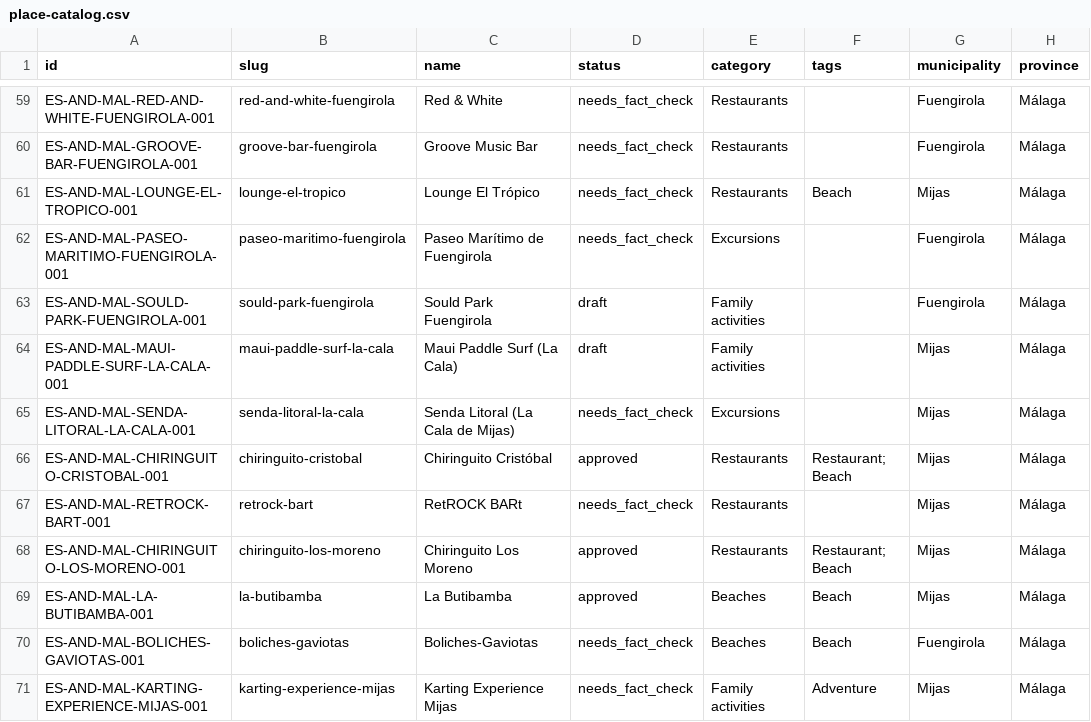
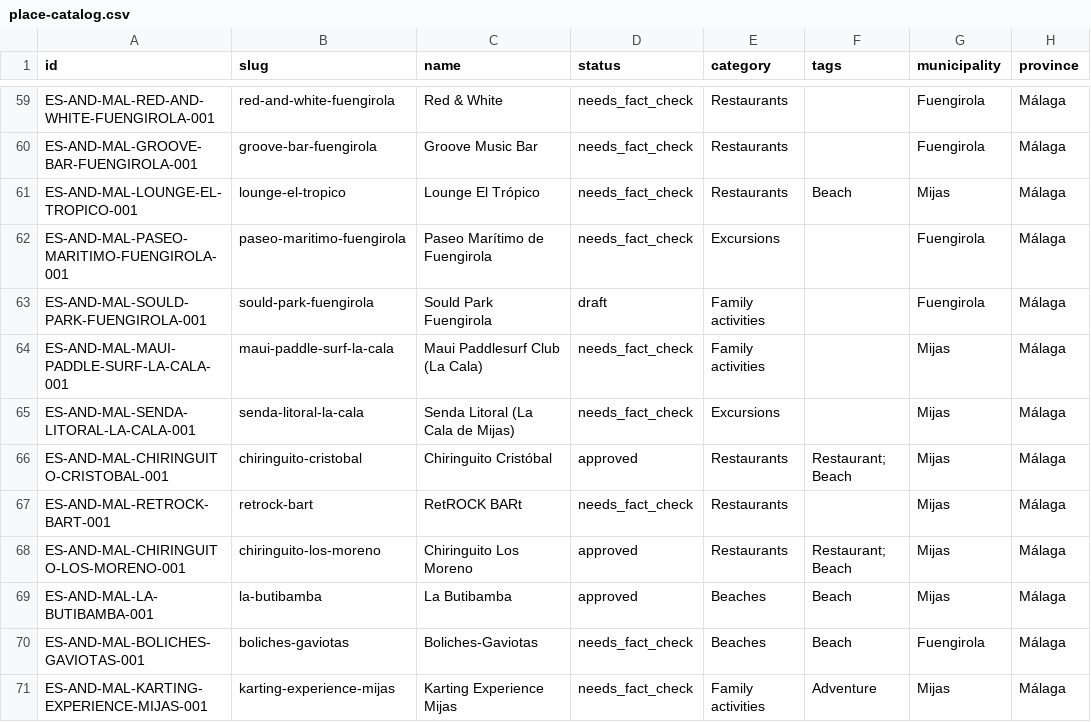
Before and after one commit to thomasericolesen/callemilano, a CSV file: data/place-catalog.csv, drawn as a sheet; only a part is shown, gaps mark what is left out; the diff names each change by its address in the sheet, - before the commit and + after, or states it on an @@ line.

```diff
--- a/data/place-catalog.csv
+++ b/data/place-catalog.csv
-C64 (name): Maui Paddle Surf (La Cala)
+C64 (name): Maui Paddlesurf Club (La Cala)
-D64 (status): draft
+D64 (status): needs_fact_check
```
Also changed, not shown: data/place-id-registry.csv, 2 other files.
